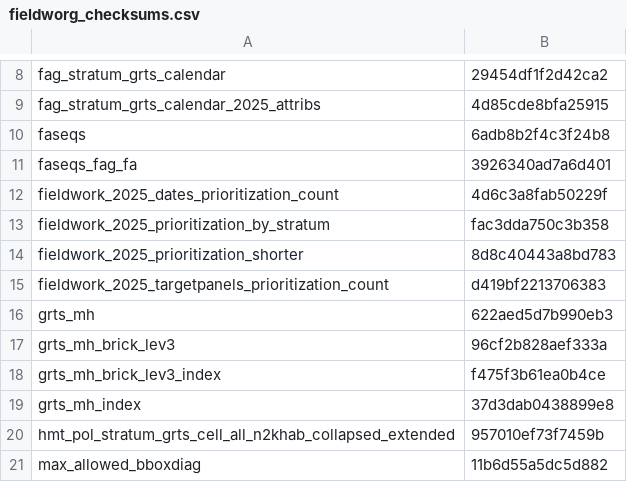
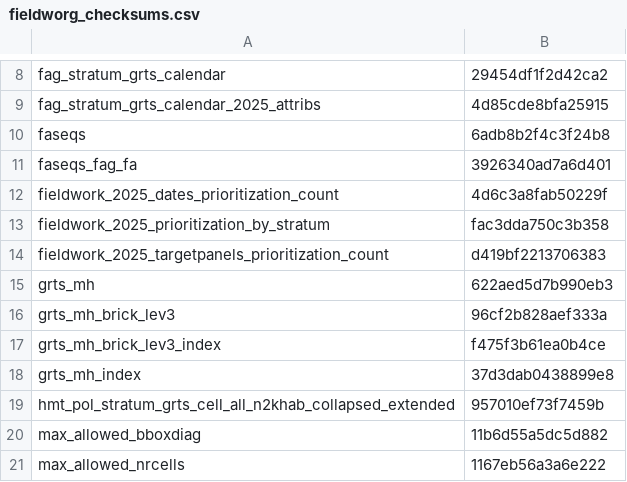
Before and after one commit to inbo/n2khab-mne-monitoring, a CSV file: 020_fieldwork_organization/fieldworg_checksums.csv, drawn as a sheet; only a part is shown, gaps mark what is left out; the shorter side is filled out with more unchanged rows.

Commit message:
fieldworg, snippets: drop short form of fw_2025_prior *
This is because collapsing strata to one row is not a useful starting point
for dataflows: the location will be replaced for several strata during
LOCEVALTERR, hence subsequent FAGs need to take these in account
individually.

```diff
--- a/020_fieldwork_organization/fieldworg_checksums.csv
+++ b/020_fieldwork_organization/fieldworg_checksums.csv
@@ -13,3 +13,2 @@ fieldwork_2025_dates_prioritization_count,4d6c3a8fab50229f
 fieldwork_2025_prioritization_by_stratum,fac3dda750c3b358
-fieldwork_2025_prioritization_shorter,8d8c40443a8bd783
 fieldwork_2025_targetpanels_prioritization_count,d419bf2213706383
```
Also changed, not shown: 1 other file.
